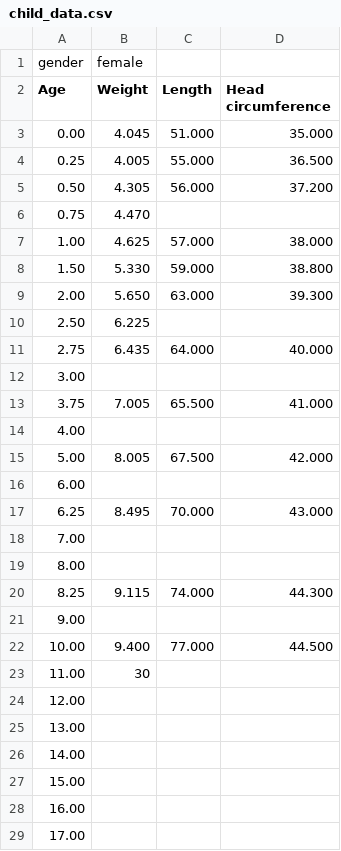
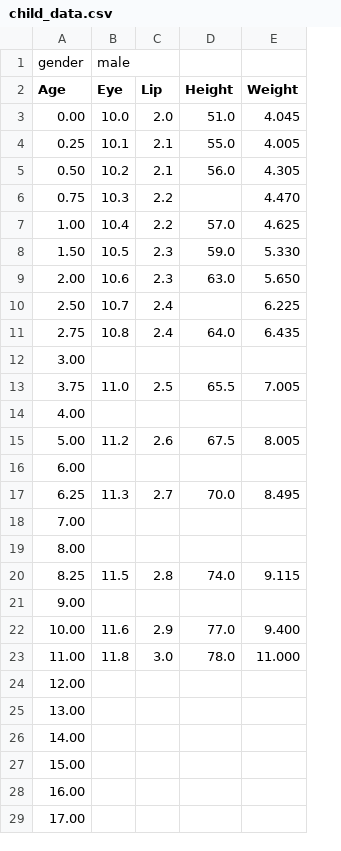
Before and after one commit to ocadotechnology-university/FAS-detection-support-tool, a CSV file: resources/child_data.csv, drawn as a sheet; only a part is shown; removed rows and columns are numbered as before the commit, all else as after; the diff names each change by its address in the sheet, - before the commit and + after, or states it on an @@ line.

Commit message:
charts now use data data from csv files

```diff
--- a/resources/child_data.csv
+++ b/resources/child_data.csv
+column B (Eye), row 1: male; rows 3-23: 10.0 | 10.1 | 10.2 | 10.3 | 10.4 | 10.5 | 10.6 | 10.7 | 10.8 |  | 11.0 |  | 11.2 |  | 11.3 |  |  | 11.5 |  | 11.6 | 11.8
+column C (Lip), rows 3-23: 2.0 | 2.1 | 2.1 | 2.2 | 2.2 | 2.3 | 2.3 | 2.4 | 2.4 |  | 2.5 |  | 2.6 |  | 2.7 |  |  | 2.8 |  | 2.9 | 3.0
+column D (Height), rows 3-23: 51.0 | 55.0 | 56.0 |  | 57.0 | 59.0 | 63.0 |  | 64.0 |  | 65.5 |  | 67.5 |  | 70.0 |  |  | 74.0 |  | 77.0 | 78.0
-column C (Length), rows 3-22: 51.000 | 55.000 | 56.000 |  | 57.000 | 59.000 | 63.000 |  | 64.000 |  | 65.500 |  | 67.500 |  | 70.000 |  |  | 74.000 |  | 77.000
-column D (Head circumference), rows 3-22: 35.000 | 36.500 | 37.200 |  | 38.000 | 38.800 | 39.300 |  | 40.000 |  | 41.000 |  | 42.000 |  | 43.000 |  |  | 44.300 |  | 44.500
-E1 (Weight): female
+E1 (Weight): (empty)
-E23 (Weight): 30
+E23 (Weight): 11.000
```
Also changed, not shown: resources/child_data_2.csv, 2 other files.
